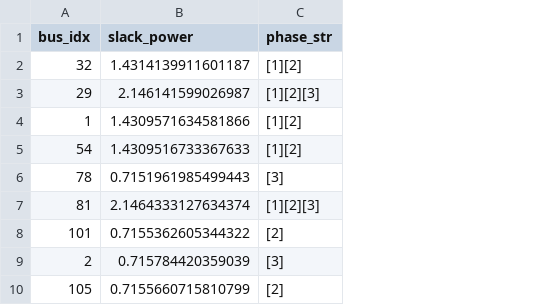
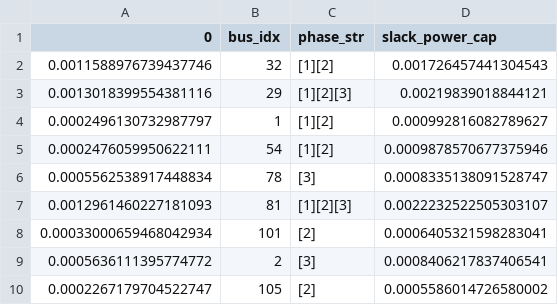
Before and after one commit to arnavgautam/PowerModelsDistribution.jl, a CSV file: slack_power_output_timestamp.csv, drawn as a sheet; only a part is shown; removed rows and columns are numbered as before the commit, all else as after; the diff names each change by its address in the sheet, - before the commit and + after, or states it on an @@ line.

```diff
--- a/slack_power_output_timestamp.csv
+++ b/slack_power_output_timestamp.csv
+column A (0), rows 2-10: 0.0011588976739437746 | 0.0013018399554381116 | 0.0002496130732987797 | 0.0002476059950622111 | 0.0005562538917448834 | 0.0012961460227181093 | 0.00033000659468042934 | 0.0005636111395774772 | 0.0002267179704522747
-column B (slack_power), rows 2-10: 1.4314139911601187 | 2.146141599026987 | 1.4309571634581866 | 1.4309516733367633 | 0.7151961985499443 | 2.1464333127634374 | 0.7155362605344322 | 0.715784420359039 | 0.7155660715810799
+column D (slack_power_cap), rows 2-10: 0.001726457441304543 | 0.00219839018844121 | 0.000992816082789627 | 0.0009878570677375946 | 0.0008335138091528747 | 0.0022232522505303107 | 0.0006405321598283041 | 0.0008406217837406541 | 0.0005586014726580002
```
Also changed, not shown: slack_power_output_timeseries.csv, 8 other files.
